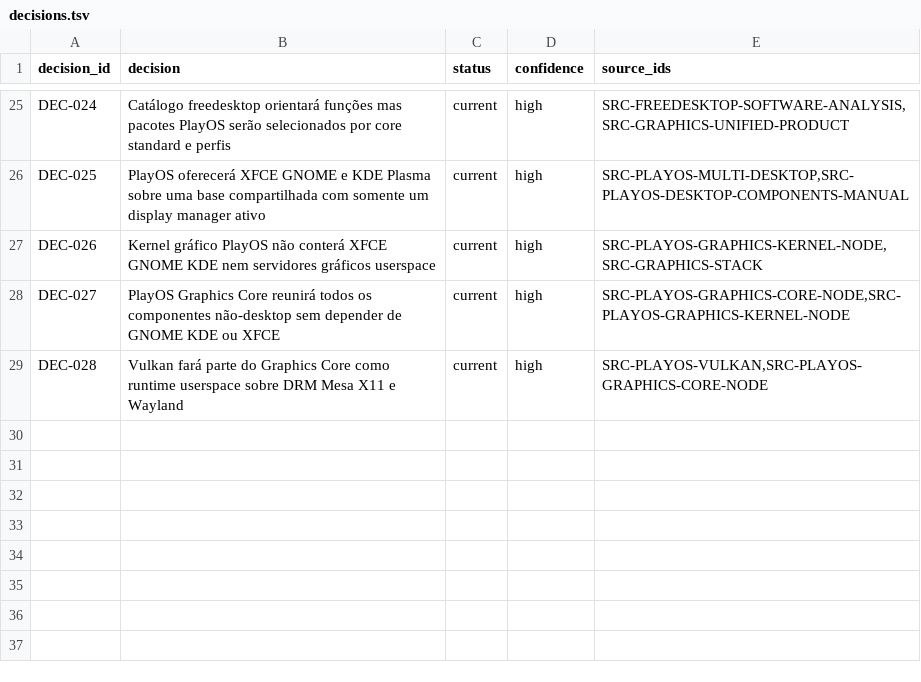
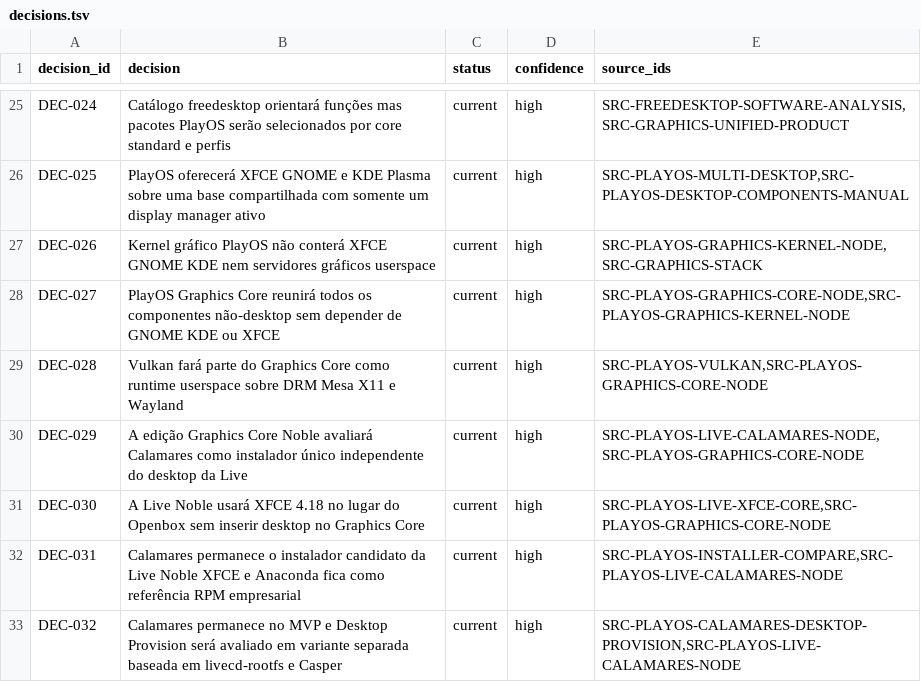
Before and after one commit to marcel1237/Parcel-Suite, a TSV file: Parcel Play OS/supervised_learning/catalog/decisions.tsv, drawn as a sheet; only a part is shown, gaps mark what is left out.

```diff
--- a/Parcel Play OS/supervised_learning/catalog/decisions.tsv
+++ b/Parcel Play OS/supervised_learning/catalog/decisions.tsv
@@ -29 +29,5 @@ DEC-027	PlayOS Graphics Core reunirá todos os componentes não-desktop sem depe
 DEC-028	Vulkan fará parte do Graphics Core como runtime userspace sobre DRM Mesa X11 e Wayland	current	high	SRC-PLAYOS-VULKAN,SRC-PLAYOS-GRAPHICS-CORE-NODE
+DEC-029	A edição Graphics Core Noble avaliará Calamares como instalador único independente do desktop da Live	current	high	SRC-PLAYOS-LIVE-CALAMARES-NODE,SRC-PLAYOS-GRAPHICS-CORE-NODE
+DEC-030	A Live Noble usará XFCE 4.18 no lugar do Openbox sem inserir desktop no Graphics Core	current	high	SRC-PLAYOS-LIVE-XFCE-CORE,SRC-PLAYOS-GRAPHICS-CORE-NODE
+DEC-031	Calamares permanece o instalador candidato da Live Noble XFCE e Anaconda fica como referência RPM empresarial	current	high	SRC-PLAYOS-INSTALLER-COMPARE,SRC-PLAYOS-LIVE-CALAMARES-NODE
+DEC-032	Calamares permanece no MVP e Desktop Provision será avaliado em variante separada baseada em livecd-rootfs e Casper	current	high	SRC-PLAYOS-CALAMARES-DESKTOP-PROVISION,SRC-PLAYOS-LIVE-CALAMARES-NODE
```
Also changed, not shown: Parcel Play OS/supervised_learning/catalog/document_inventory.tsv, Parcel Play OS/supervised_learning/catalog/implementations.tsv, 31 other files.
